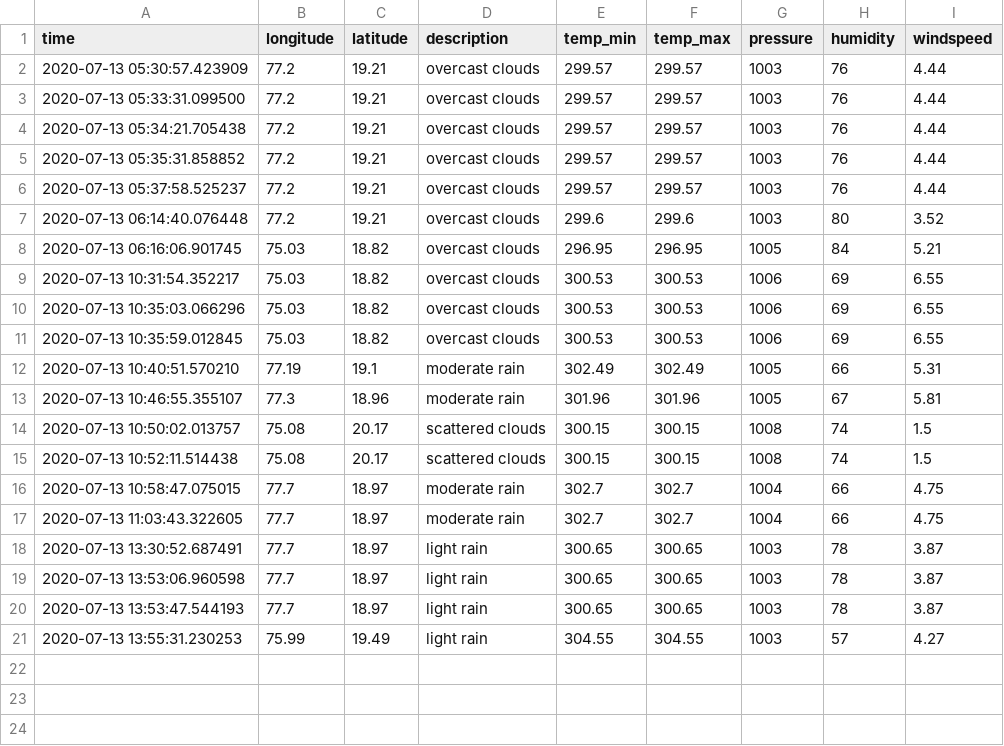
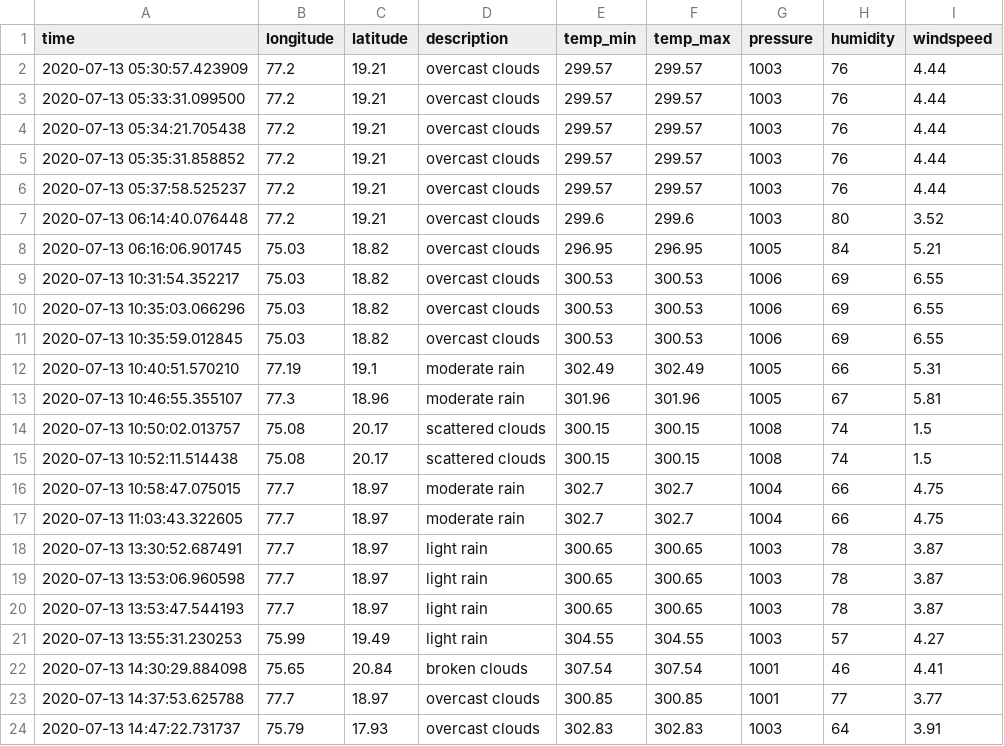
Before and after one commit to balaji38738/REST-Practice, a CSV file: weather_report.csv, drawn as a sheet; the diff names each change by its address in the sheet, - before the commit and + after, or states it on an @@ line.

```diff
--- a/weather_report.csv
+++ b/weather_report.csv
+row 22: 2020-07-13 14:30:29.884098 | 75.65 | 20.84 | broken clouds | 307.54 | 307.54 | 1001 | 46 | 4.41
+row 23: 2020-07-13 14:37:53.625788 | 77.7 | 18.97 | overcast clouds | 300.85 | 300.85 | 1001 | 77 | 3.77
+row 24: 2020-07-13 14:47:22.731737 | 75.79 | 17.93 | overcast clouds | 302.83 | 302.83 | 1003 | 64 | 3.91
```
Also changed, not shown: 2 other files.
